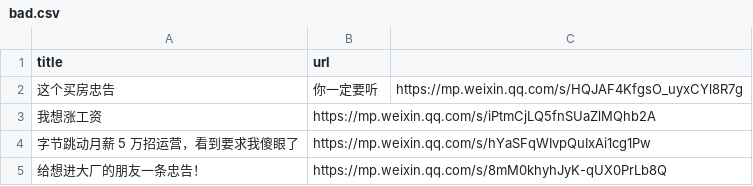
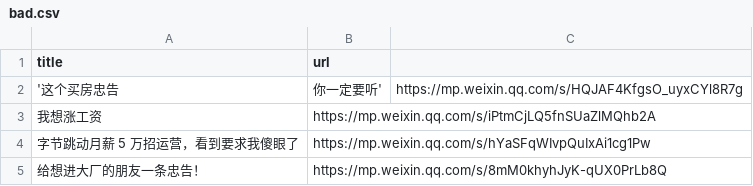
Before and after one commit to howie6879/liuli, a CSV file: .files/datasets/bad.csv, drawn as a sheet.

Commit message:
Added: datasets

```diff
--- a/.files/datasets/bad.csv
+++ b/.files/datasets/bad.csv
@@ -1,3 +1,3 @@
 title,url
-这个买房忠告,你一定要听,https://mp.weixin.qq.com/s/HQJAF4KfgsO_uyxCYl8R7g
+'这个买房忠告,你一定要听',https://mp.weixin.qq.com/s/HQJAF4KfgsO_uyxCYl8R7g
 我想涨工资,https://mp.weixin.qq.com/s/iPtmCjLQ5fnSUaZlMQhb2A
```
Also changed, not shown: 1 other file.
